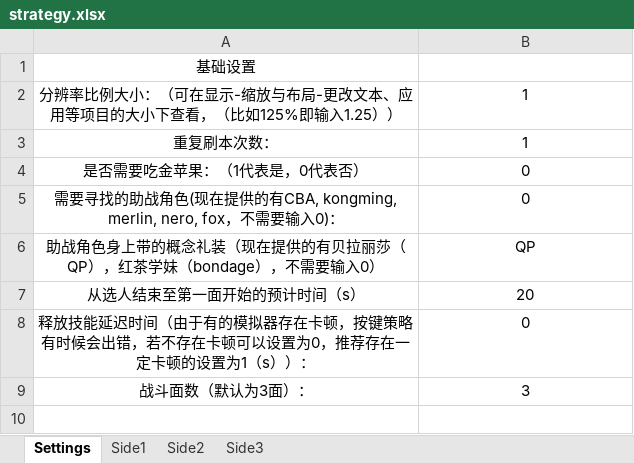
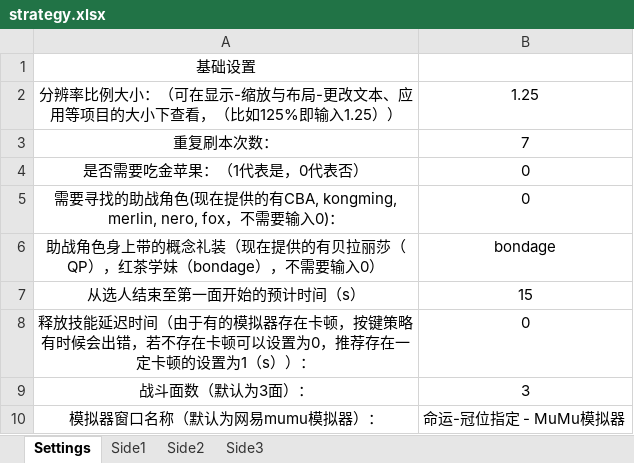
Before and after one commit to conceptclear/gamescript, an Excel workbook: strategy.xlsx, sheet Settings, drawn as a sheet; values as stored, in another font and other column widths than the file's, no borders; the diff names each change by its address in the sheet, - before the commit and + after, or states it on an @@ line.

```diff
--- a/strategy.xlsx (sheet Settings)
+++ b/strategy.xlsx (sheet Settings)
-B2: 1
+B2: 1.25
-B3: 1
+B3: 7
-B6: QP
+B6: bondage
-B7: 20
+B7: 15
+row 10: 模拟器窗口名称（默认为网易mumu模拟器）： | 命运-冠位指定 - MuMu模拟器
```
Also changed, not shown: sheet Side2, sheet Side3, sheet Side1, 2 other files.
